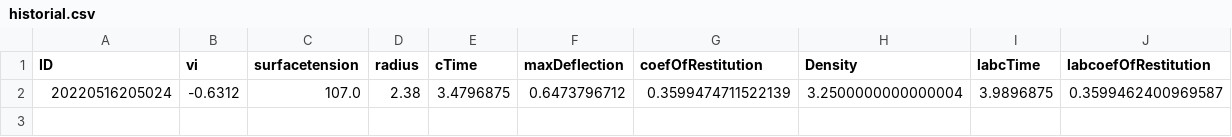
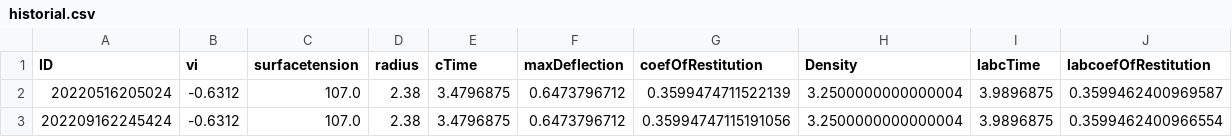
Before and after one commit to elvispy/kinematic-match-sphere, a CSV file: julia/2_pipeline/default/out/historial.csv, drawn as a sheet.

```diff
--- a/julia/2_pipeline/default/out/historial.csv
+++ b/julia/2_pipeline/default/out/historial.csv
@@ -2 +2,2 @@ ID,vi,surfacetension,radius,cTime,maxDeflection,coefOfRestitution,Density,labcTi
 20220516205024,-0.6312,107.0,2.38,3.4796875,0.6473796712,0.3599474711522139,3.2500000000000004,3.9896875,0.3599462400969587
+202209162245424,-0.6312,107.0,2.38,3.4796875,0.6473796712,0.35994747115191056,3.2500000000000004,3.9896875,0.3599462400966554
```
Also changed, not shown: julia/2_pipeline/solveMotion/out/historial.csv, matlab/2_pipeline/solveMotion2_1/out/historial.csv, 29 other files.
